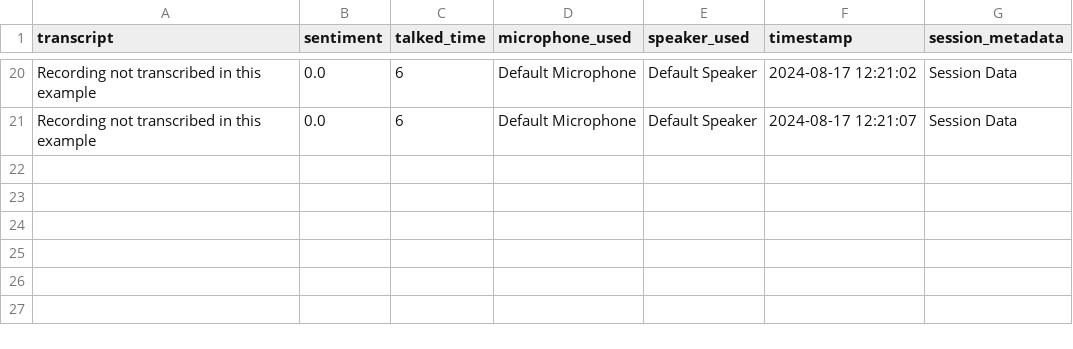
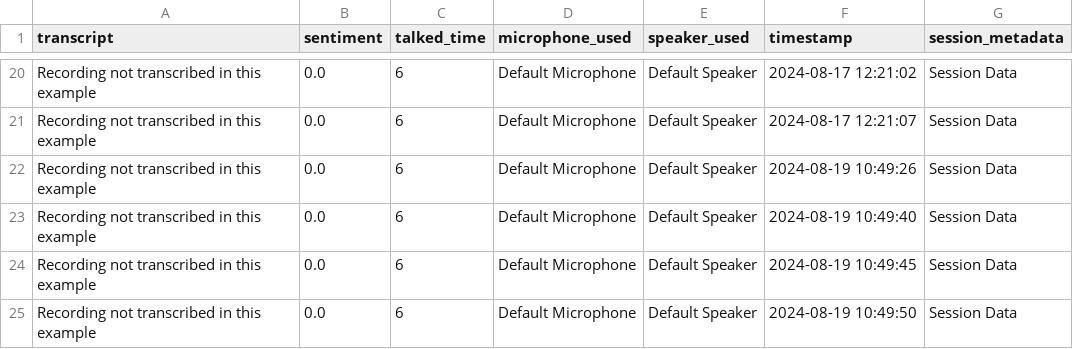
Before and after one commit to ShirakGevorgyan/Docker_Task, a CSV file: data/user_metrics.csv, drawn as a sheet; only a part is shown, gaps mark what is left out.

```diff
--- a/data/user_metrics.csv
+++ b/data/user_metrics.csv
@@ -21 +21,5 @@ Recording not transcribed in this example,0.0,6,Default Microphone,Default Speak
 Recording not transcribed in this example,0.0,6,Default Microphone,Default Speaker,2024-08-17 12:21:07,Session Data
+Recording not transcribed in this example,0.0,6,Default Microphone,Default Speaker,2024-08-19 10:49:26,Session Data
+Recording not transcribed in this example,0.0,6,Default Microphone,Default Speaker,2024-08-19 10:49:40,Session Data
+Recording not transcribed in this example,0.0,6,Default Microphone,Default Speaker,2024-08-19 10:49:45,Session Data
+Recording not transcribed in this example,0.0,6,Default Microphone,Default Speaker,2024-08-19 10:49:50,Session Data
```
Also changed, not shown: 1 other file.
